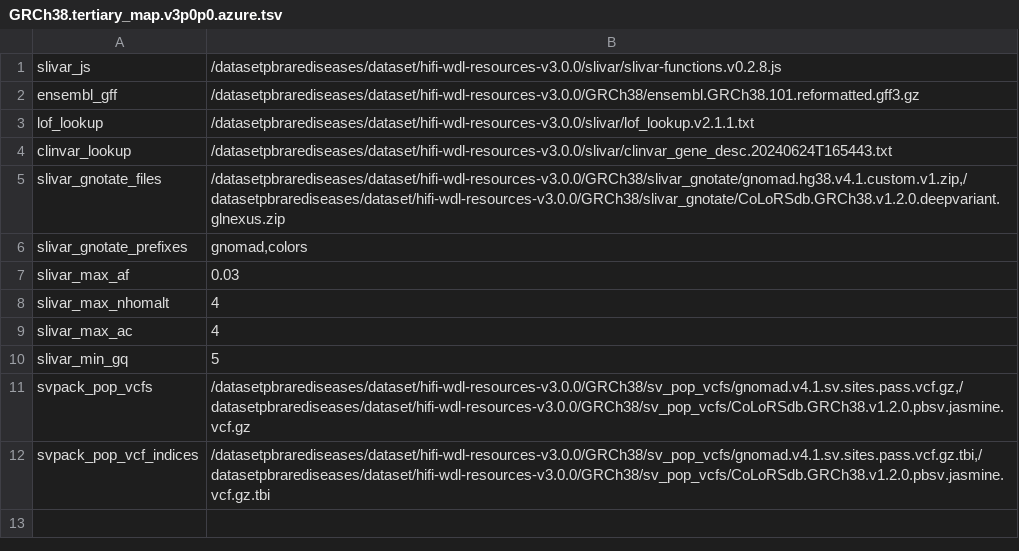
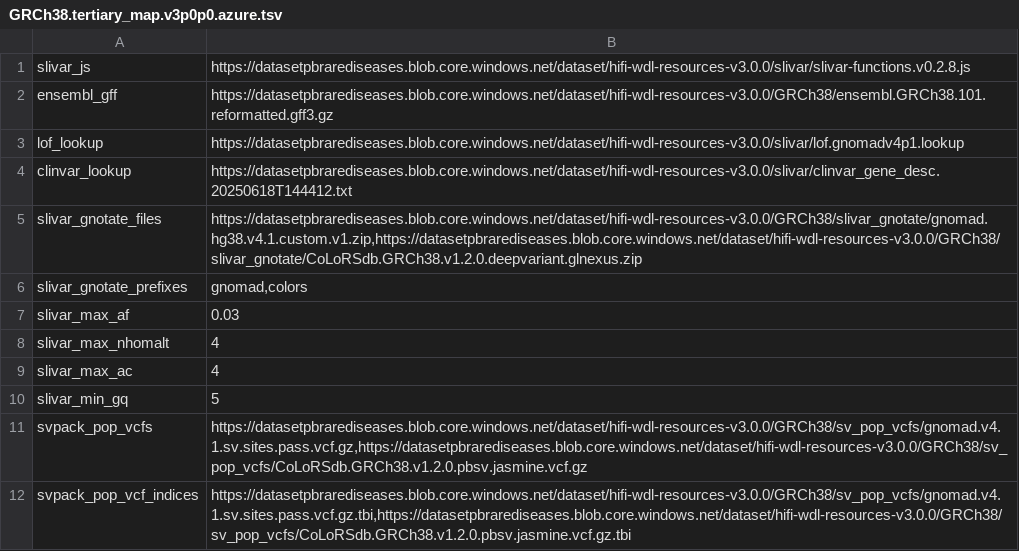
Before and after one commit to PacificBiosciences/HiFi-human-WGS-WDL, a TSV file: backends/azure/GRCh38.tertiary_map.v3p0p0.azure.tsv, drawn as a sheet.

```diff
--- a/backends/azure/GRCh38.tertiary_map.v3p0p0.azure.tsv
+++ b/backends/azure/GRCh38.tertiary_map.v3p0p0.azure.tsv
@@ -1,6 +1,6 @@
-slivar_js	/datasetpbrarediseases/dataset/hifi-wdl-resources-v3.0.0/slivar/slivar-functions.v0.2.8.js
-ensembl_gff	/datasetpbrarediseases/dataset/hifi-wdl-resources-v3.0.0/GRCh38/ensembl.GRCh38.101.reformatted.gff3.gz
-lof_lookup	/datasetpbrarediseases/dataset/hifi-wdl-resources-v3.0.0/slivar/lof_lookup.v2.1.1.txt
-clinvar_lookup	/datasetpbrarediseases/dataset/hifi-wdl-resources-v3.0.0/slivar/clinvar_gene_desc.20240624T165443.txt
-slivar_gnotate_files	/datasetpbrarediseases/dataset/hifi-wdl-resources-v3.0.0/GRCh38/slivar_gnotate/gnomad.hg38.v4.1.custom.v1.zip,/datasetpbrarediseases/dataset/hifi-wdl-resources-v3.0.0/GRCh38/slivar_gnotate/CoLoRSdb.GRCh38.v1.2.0.deepvariant.glnexus.zip
+slivar_js	https://datasetpbrarediseases.blob.core.windows.net/dataset/hifi-wdl-resources-v3.0.0/slivar/slivar-functions.v0.2.8.js
+ensembl_gff	https://datasetpbrarediseases.blob.core.windows.net/dataset/hifi-wdl-resources-v3.0.0/GRCh38/ensembl.GRCh38.101.reformatted.gff3.gz
+lof_lookup	https://datasetpbrarediseases.blob.core.windows.net/dataset/hifi-wdl-resources-v3.0.0/slivar/lof.gnomadv4p1.lookup
+clinvar_lookup	https://datasetpbrarediseases.blob.core.windows.net/dataset/hifi-wdl-resources-v3.0.0/slivar/clinvar_gene_desc.20250618T144412.txt
+slivar_gnotate_files	https://datasetpbrarediseases.blob.core.windows.net/dataset/hifi-wdl-resources-v3.0.0/GRCh38/slivar_gnotate/gnomad.hg38.v4.1.custom.v1.zip,https://datasetpbrarediseases.blob.core.windows.net/dataset/hifi-wdl-resources-v3.0.0/GRCh38/slivar_gnotate/CoLoRSdb.GRCh38.v1.2.0.deepvariant.glnexus.zip
 slivar_gnotate_prefixes	gnomad,colors
@@ -10,3 +10,3 @@ slivar_max_ac	4
 slivar_min_gq	5
-svpack_pop_vcfs	/datasetpbrarediseases/dataset/hifi-wdl-resources-v3.0.0/GRCh38/sv_pop_vcfs/gnomad.v4.1.sv.sites.pass.vcf.gz,/datasetpbrarediseases/dataset/hifi-wdl-resources-v3.0.0/GRCh38/sv_pop_vcfs/CoLoRSdb.GRCh38.v1.2.0.pbsv.jasmine.vcf.gz
-svpack_pop_vcf_indices	/datasetpbrarediseases/dataset/hifi-wdl-resources-v3.0.0/GRCh38/sv_pop_vcfs/gnomad.v4.1.sv.sites.pass.vcf.gz.tbi,/datasetpbrarediseases/dataset/hifi-wdl-resources-v3.0.0/GRCh38/sv_pop_vcfs/CoLoRSdb.GRCh38.v1.2.0.pbsv.jasmine.vcf.gz.tbi
+svpack_pop_vcfs	https://datasetpbrarediseases.blob.core.windows.net/dataset/hifi-wdl-resources-v3.0.0/GRCh38/sv_pop_vcfs/gnomad.v4.1.sv.sites.pass.vcf.gz,https://datasetpbrarediseases.blob.core.windows.net/dataset/hifi-wdl-resources-v3.0.0/GRCh38/sv_pop_vcfs/CoLoRSdb.GRCh38.v1.2.0.pbsv.jasmine.vcf.gz
+svpack_pop_vcf_indices	https://datasetpbrarediseases.blob.core.windows.net/dataset/hifi-wdl-resources-v3.0.0/GRCh38/sv_pop_vcfs/gnomad.v4.1.sv.sites.pass.vcf.gz.tbi,https://datasetpbrarediseases.blob.core.windows.net/dataset/hifi-wdl-resources-v3.0.0/GRCh38/sv_pop_vcfs/CoLoRSdb.GRCh38.v1.2.0.pbsv.jasmine.vcf.gz.tbi
```
Also changed, not shown: GRCh38.ref_map.v3p0p0.template.tsv, backends/aws-healthomics/GRCh38.ref_map.v3p0p0.aws.tsv, 24 other files.
